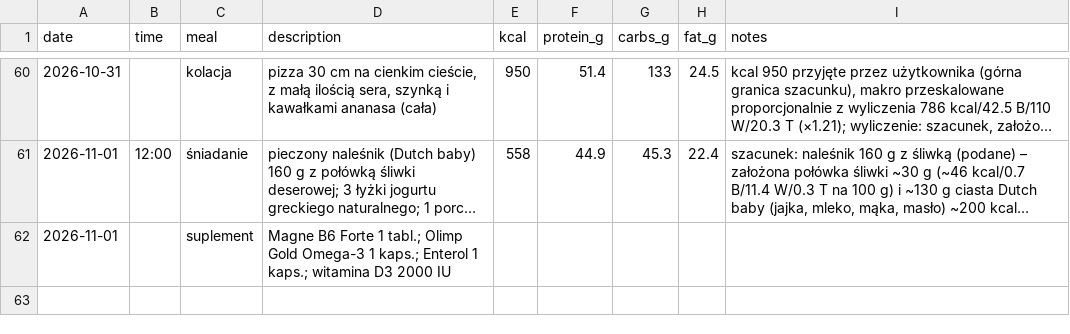
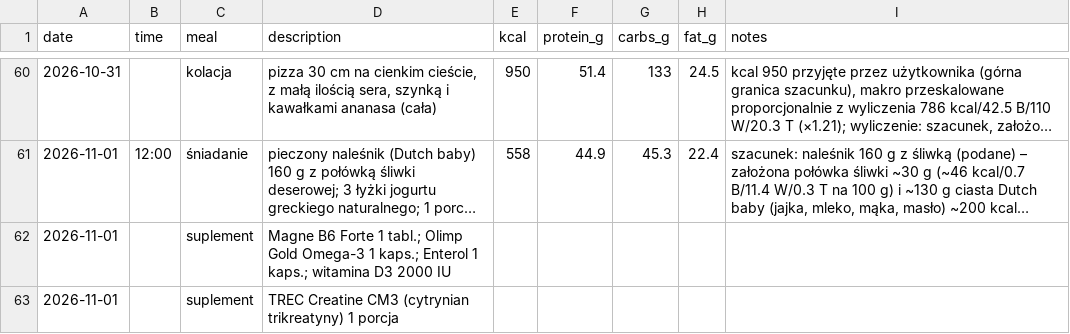
Before and after one commit to podniesm/personal-health, a CSV file: data/nutrition/log.csv, drawn as a sheet; only a part is shown, gaps mark what is left out; long unchanged cells end in ….

```diff
--- a/data/nutrition/log.csv
+++ b/data/nutrition/log.csv
@@ -62 +62,2 @@ date,time,meal,description,kcal,protein_g,carbs_g,fat_g,notes
 2026-11-01,,suplement,Magne B6 Forte 1 tabl.; Olimp Gold Omega-3 1 kaps.; Enterol 1 kaps.; witamina D3 2000 IU,,,,,
+2026-11-01,,suplement,TREC Creatine CM3 (cytrynian trikreatyny) 1 porcja,,,,,
```
